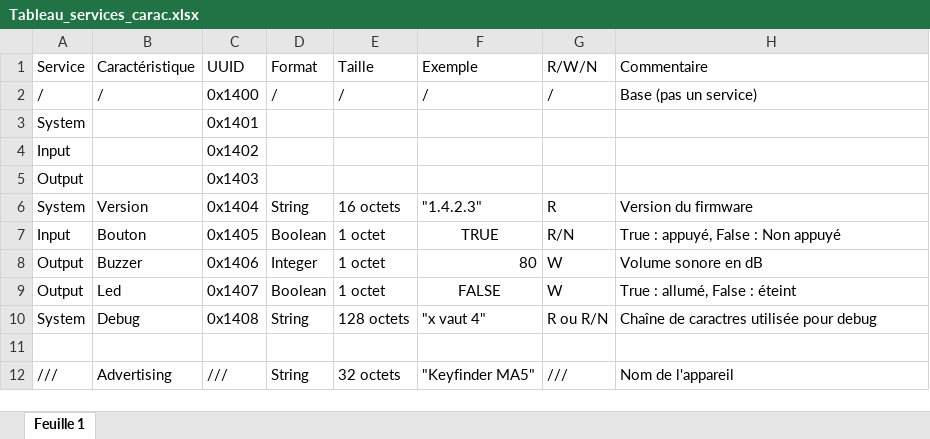
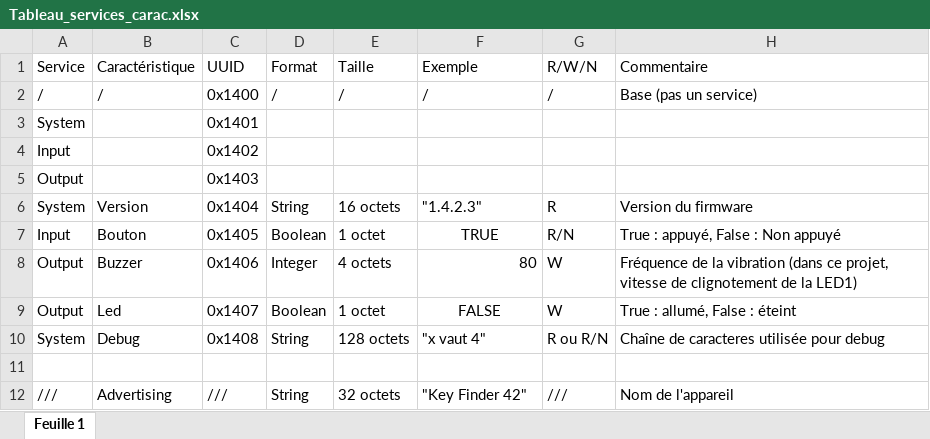
Before and after one commit to MateoAllegre/bluetooth-key-finder, an Excel workbook: Tableau_services_carac.xlsx, sheet Feuille 1, drawn as a sheet; values as stored, in another font and other column widths than the file's, no borders; charts and pictures not drawn; the diff names each change by its address in the sheet, - before the commit and + after, or states it on an @@ line.

```diff
--- a/Tableau_services_carac.xlsx (sheet Feuille 1)
+++ b/Tableau_services_carac.xlsx (sheet Feuille 1)
-E8 (Taille): 1 octet
+E8 (Taille): 4 octets
-H8 (Commentaire): Volume sonore en dB
+H8 (Commentaire): Fréquence de la vibration (dans ce projet, vitesse de clignotement de la LED1)
-H10 (Commentaire): Chaîne de caractres utilisée pour debug
+H10 (Commentaire): Chaîne de caracteres utilisée pour debug
-F12 (Exemple): "Keyfinder MA5"
+F12 (Exemple): "Key Finder 42"
```
Also changed, not shown: charts or pictures, 2 other files.
